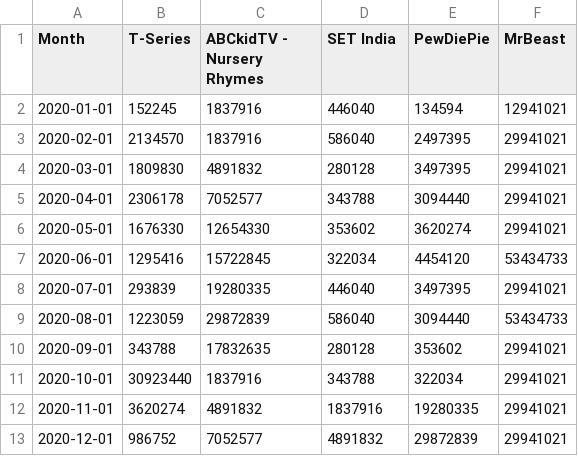
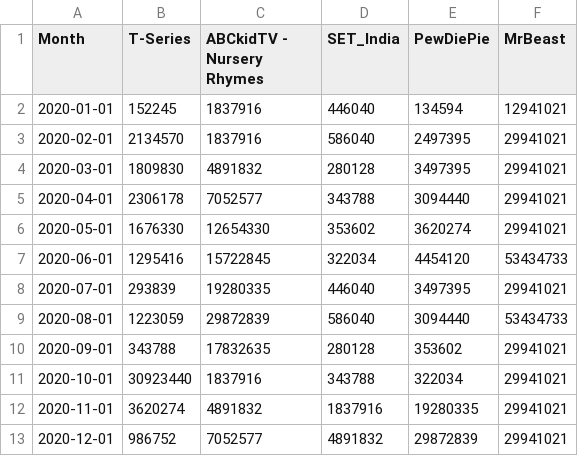
Before and after one commit to bautistajeromen/sample_raw, a CSV file: avg_view_every_month.csv, drawn as a sheet.

Commit message:
Update avg_view_every_month.csv

```diff
--- a/avg_view_every_month.csv
+++ b/avg_view_every_month.csv
@@ -1,2 +1,2 @@
-Month,T-Series,ABCkidTV - Nursery Rhymes,SET India,PewDiePie,MrBeast
+Month,T-Series,ABCkidTV - Nursery Rhymes,SET_India,PewDiePie,MrBeast
 2020-01-01,152245,1837916,446040,134594,12941021
```
